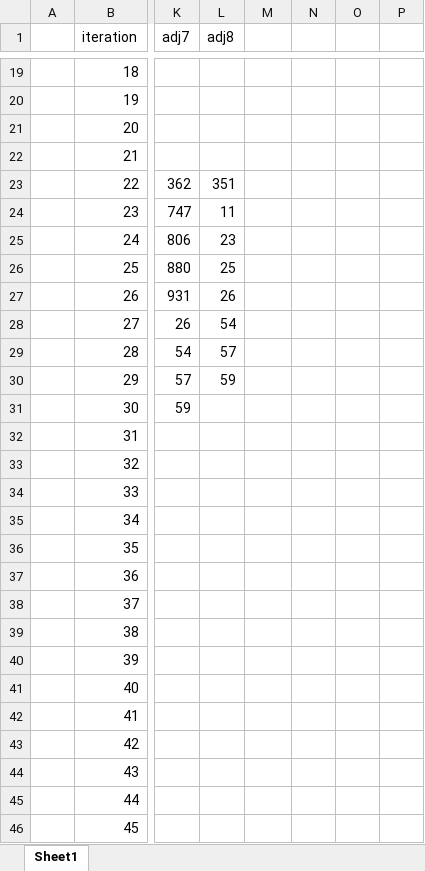
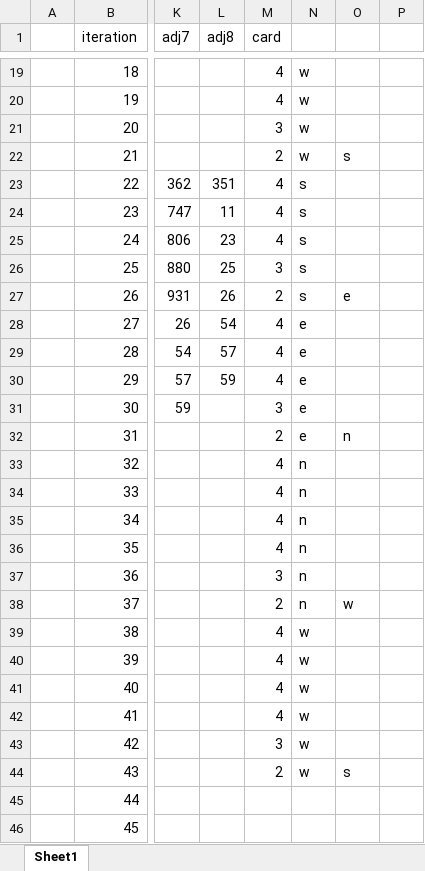
Before and after one commit to thomasbtatum/aoc2017-prob3, an Excel workbook: AdventOfCode2017Day3/notes/Part2Breakdown.xlsx, sheet Sheet1, drawn as a sheet; only a part is shown, gaps mark what is left out; values as stored, in another font and other column widths than the file's, no cell formats; the diff covers the shown part only; the diff names each change by its address in the sheet, - before the commit and + after, or states it on an @@ line.

```diff
--- a/AdventOfCode2017Day3/notes/Part2Breakdown.xlsx (sheet Sheet1)
+++ b/AdventOfCode2017Day3/notes/Part2Breakdown.xlsx (sheet Sheet1)
-M1: (empty)
+M1: card
-M19:M20 (card): (empty)
+M19:M20 (card): 4
-N19:N22: (empty)
+N19:N22: w
-M21 (card): (empty)
+M21 (card): 3
-M22 (card): (empty)
+M22 (card): 2
-O22: (empty)
+O22: s
-M23:M25 (card): (empty)
+M23:M25 (card): 4
-N23:N27: (empty)
+N23:N27: s
-M26 (card): (empty)
+M26 (card): 3
-M27 (card): (empty)
+M27 (card): 2
-O27: (empty)
+O27: e
-M28:M30 (card): (empty)
+M28:M30 (card): 4
-N28:N32: (empty)
+N28:N32: e
-M31 (card): (empty)
+M31 (card): 3
-M32 (card): (empty)
+M32 (card): 2
-O32: (empty)
+O32: n
-M33:M36 (card): (empty)
+M33:M36 (card): 4
-N33:N38: (empty)
+N33:N38: n
-M37 (card): (empty)
+M37 (card): 3
-M38 (card): (empty)
+M38 (card): 2
-O38: (empty)
+O38: w
-M39:M42 (card): (empty)
+M39:M42 (card): 4
-N39:N44: (empty)
+N39:N44: w
-M43 (card): (empty)
+M43 (card): 3
-M44 (card): (empty)
+M44 (card): 2
-O44: (empty)
+O44: s
```
Also changed, not shown: 43 edited cells elsewhere in this sheet, cell formats.
